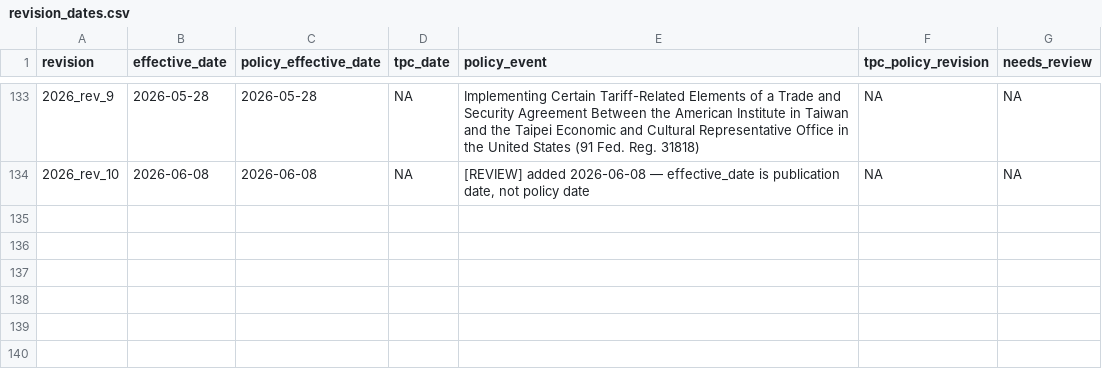
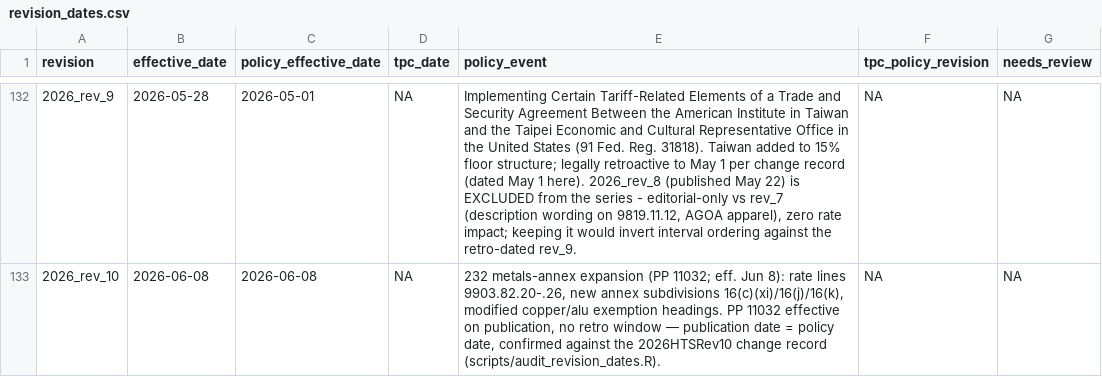
Before and after one commit to SAIL-Engineering/tariff-rate-tracker, a CSV file: config/revision_dates.csv, drawn as a sheet; only a part is shown, gaps mark what is left out; the diff covers the shown part only.

```diff
--- a/config/revision_dates.csv
+++ b/config/revision_dates.csv
@@ -133,2 +132,2 @@ revision,effective_date,policy_effective_date,tpc_date,policy_event,tpc_policy_r
-2026_rev_9,2026-05-28,2026-05-28,NA,Implementing Certain Tariff-Related Elements of a Trade and Security Agreement Between the American Institute in Taiwan and the Taipei Economic and Cultural Representative Office in the United States (91 Fed. Reg. 31818),NA,NA
-2026_rev_10,2026-06-08,2026-06-08,NA,"[REVIEW] added 2026-06-08 — effective_date is publication date, not policy date",NA,NA
+2026_rev_9,2026-05-28,2026-05-01,NA,"Implementing Certain Tariff-Related Elements of a Trade and Security Agreement Between the American Institute in Taiwan and the Taipei Economic and Cultural Representative Office in the United States (91 Fed. Reg. 31818). Taiwan added to 15% floor structure; legally retroactive to May 1 per change record (dated May 1 here). 2026_rev_8 (published May 22) is EXCLUDED from the series - editorial-only vs rev_7 (description wording on 9819.11.12, AGOA apparel), zero rate impact; keeping it would invert interval ordering against the retro-dated rev_9.",NA,NA
+2026_rev_10,2026-06-08,2026-06-08,NA,"232 metals-annex expansion (PP 11032; eff. Jun 8): rate lines 9903.82.20-.26, new annex subdivisions 16(c)(xi)/16(j)/16(k), modified copper/alu exemption headings. PP 11032 effective on publication, no retro window — publication date = policy date, confirmed against the 2026HTSRev10 change record (scripts/audit_revision_dates.R).",NA,NA
```
Also changed, not shown: 1 removed row and 63 edited cells elsewhere in this file, 45 other files.
